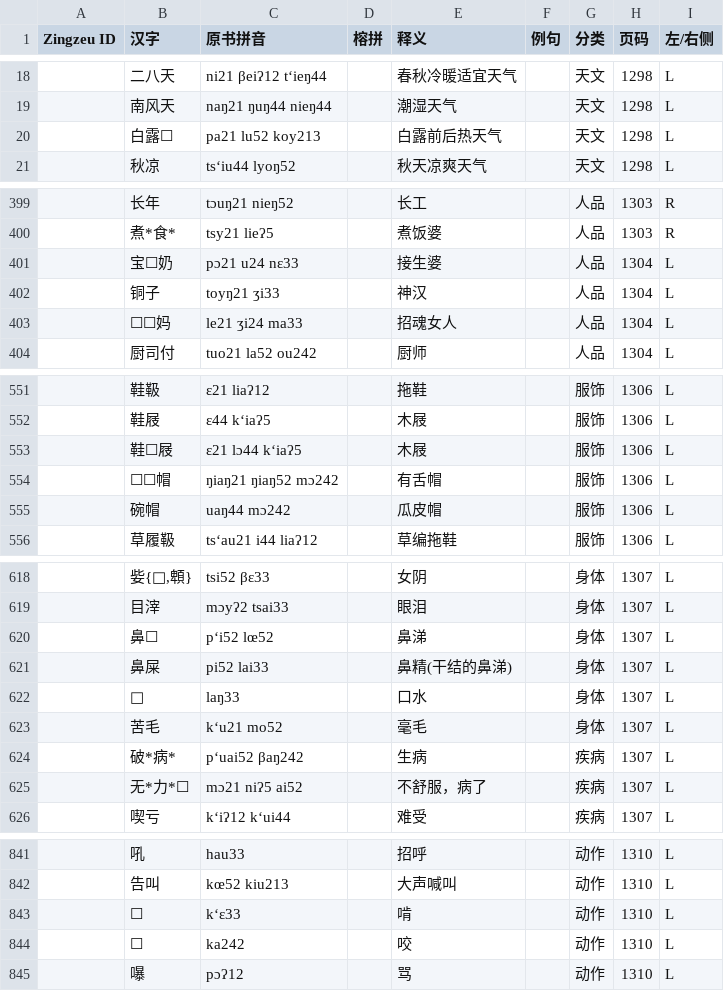
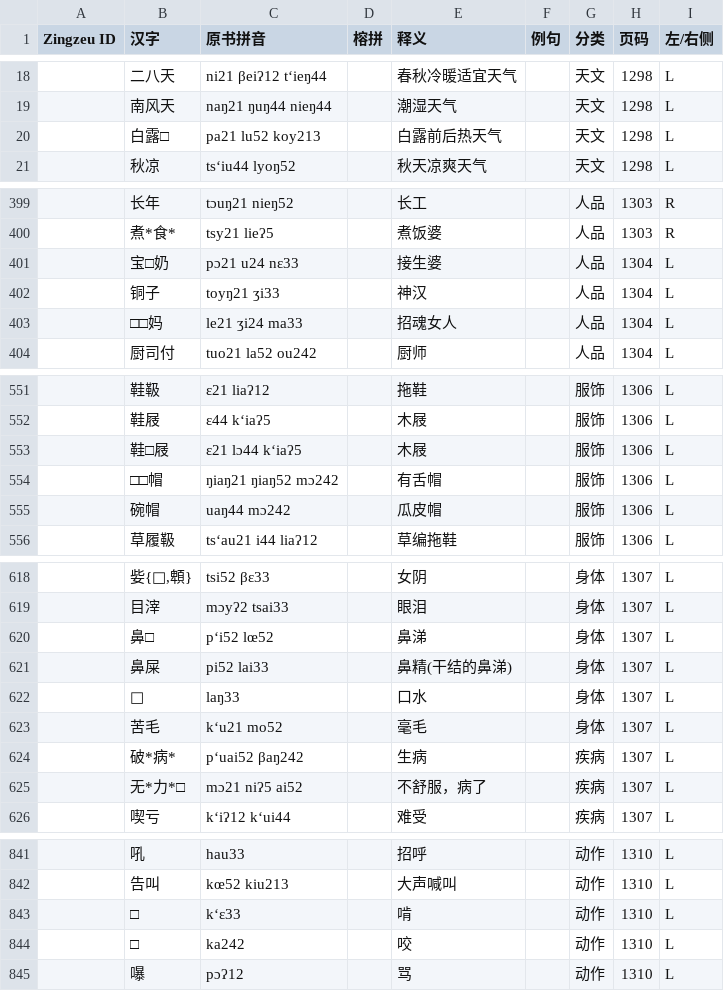
Before and after one commit to siuze/sy_ngy__LJ, a TSV file: sy_ngy_soung/geingzi_syngysoung_yngdieng_friendly.tsv, drawn as a sheet; only a part is shown, gaps mark what is left out; the diff covers the shown part only.

```diff
--- a/sy_ngy_soung/geingzi_syngysoung_yngdieng_friendly.tsv
+++ b/sy_ngy_soung/geingzi_syngysoung_yngdieng_friendly.tsv
@@ -19,3 +19,3 @@ Zingzeu ID	汉字	原书拼音	榕拼	释义	例句	分类	页码	左/右侧
 	南风天	naŋ21 ŋuŋ44 nieŋ44		潮湿天气		天文	1298	L
-	白露☐	pa21 lu52 koy213		白露前后热天气		天文	1298	L
+	白露□	pa21 lu52 koy213		白露前后热天气		天文	1298	L
 	秋凉	ts‘iu44 lyoŋ52		秋天凉爽天气		天文	1298	L
@@ -400,5 +400,5 @@ Zingzeu ID	汉字	原书拼音	榕拼	释义	例句	分类	页码	左/右侧
 	煮*食*	tsy21 lieʔ5		煮饭婆		人品	1303	R
-	宝☐奶	pɔ21 u24 nε33		接生婆		人品	1304	L
+	宝□奶	pɔ21 u24 nε33		接生婆		人品	1304	L
 	铜子	toyŋ21 ʒi33		神汉		人品	1304	L
-	☐☐妈	le21 ʒi24 ma33		招魂女人		人品	1304	L
+	□□妈	le21 ʒi24 ma33		招魂女人		人品	1304	L
 	厨司付	tuo21 la52 ou242		厨师		人品	1304	L
@@ -552,4 +552,4 @@ Zingzeu ID	汉字	原书拼音	榕拼	释义	例句	分类	页码	左/右侧
 	鞋屐	ε44 k‘iaʔ5		木屐		服饰	1306	L
-	鞋☐屐	ε21 lɔ44 k‘iaʔ5		木屐		服饰	1306	L
-	☐☐帽	ŋiaŋ21 ŋiaŋ52 mɔ242		有舌帽		服饰	1306	L
+	鞋□屐	ε21 lɔ44 k‘iaʔ5		木屐		服饰	1306	L
+	□□帽	ŋiaŋ21 ŋiaŋ52 mɔ242		有舌帽		服饰	1306	L
 	碗帽	uaŋ44 mɔ242		瓜皮帽		服饰	1306	L
@@ -619,3 +619,3 @@ Zingzeu ID	汉字	原书拼音	榕拼	释义	例句	分类	页码	左/右侧
 	目滓	mɔyʔ2 tsai33		眼泪		身体	1307	L
-	鼻☐	p‘i52 lœ52		鼻涕		身体	1307	L
+	鼻□	p‘i52 lœ52		鼻涕		身体	1307	L
 	鼻屎	pi52 lai33		鼻精(干结的鼻涕)		身体	1307	L
@@ -624,3 +624,3 @@ Zingzeu ID	汉字	原书拼音	榕拼	释义	例句	分类	页码	左/右侧
 	破*病*	p‘uai52 βaŋ242		生病		疾病	1307	L
-	无*力*☐	mɔ21 niʔ5 ai52		不舒服，病了		疾病	1307	L
+	无*力*□	mɔ21 niʔ5 ai52		不舒服，病了		疾病	1307	L
 	喫亏	k‘iʔ12 k‘ui44		难受		疾病	1307	L
@@ -842,4 +842,4 @@ Zingzeu ID	汉字	原书拼音	榕拼	释义	例句	分类	页码	左/右侧
 	告叫	kœ52 kiu213		大声喊叫		动作	1310	L
-	☐	k‘ε33		啃		动作	1310	L
-	☐	ka242		咬		动作	1310	L
+	□	k‘ε33		啃		动作	1310	L
+	□	ka242		咬		动作	1310	L
 	嚗	pɔʔ12		骂		动作	1310	L
```
Also changed, not shown: 42 edited cells elsewhere in this file.
